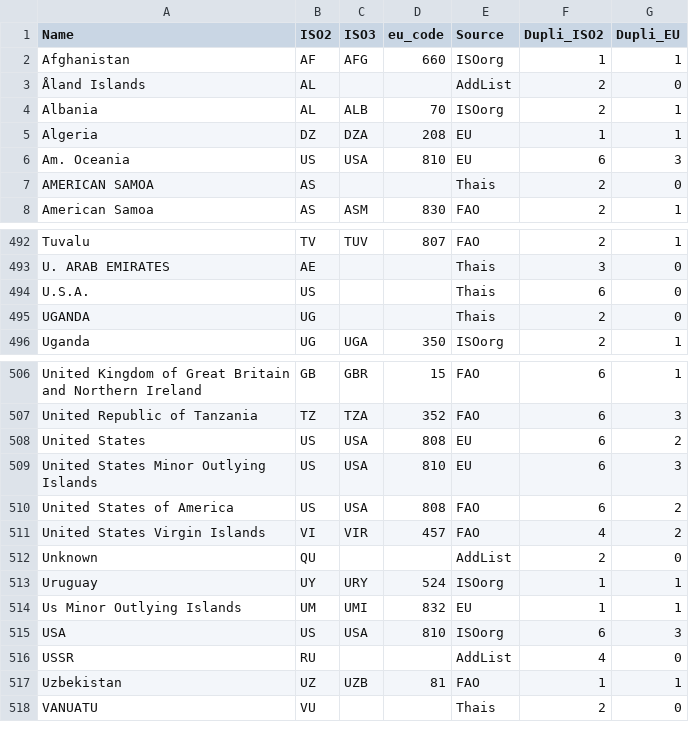
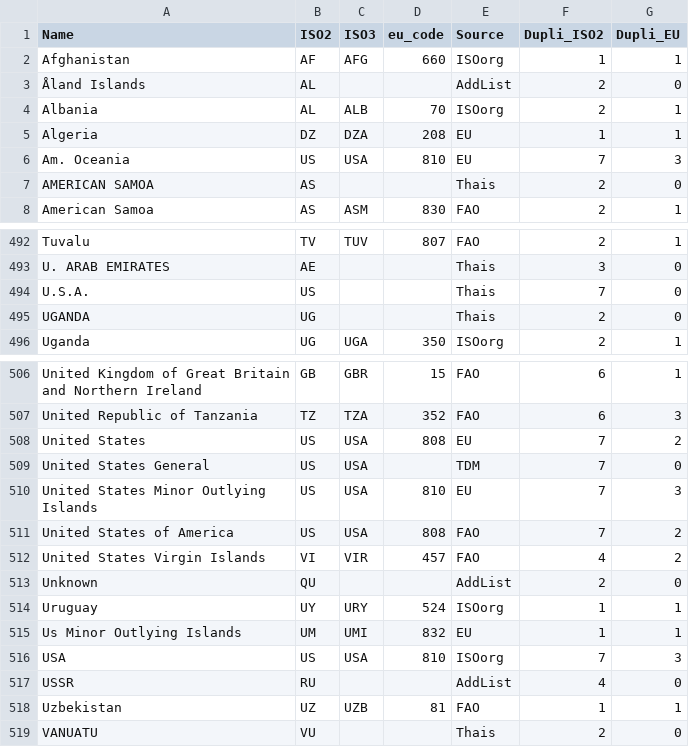
Before and after one commit to hoolio61/data, a CSV file: biglist.csv, drawn as a sheet; only a part is shown, gaps mark what is left out.

Commit message:
Add files via upload

```diff
--- a/biglist.csv
+++ b/biglist.csv
@@ -5,3 +5,3 @@ Albania,AL,ALB,70,ISOorg,2,1
 Algeria,DZ,DZA,208,EU,1,1
-Am. Oceania,US,USA,810,EU,6,3
+Am. Oceania,US,USA,810,EU,7,3
 AMERICAN SAMOA,AS,,,Thais,2,0
@@ -493,3 +493,3 @@ Tuvalu,TV,TUV,807,FAO,2,1
 U. ARAB EMIRATES,AE,,,Thais,3,0
-U.S.A.,US,,,Thais,6,0
+U.S.A.,US,,,Thais,7,0
 UGANDA,UG,,,Thais,2,0
@@ -507,5 +507,6 @@ United Kingdom of Great Britain and Northern Ireland,GB,GBR,15,FAO,6,1
 United Republic of Tanzania,TZ,TZA,352,FAO,6,3
-United States,US,USA,808,EU,6,2
-United States Minor Outlying Islands,US,USA,810,EU,6,3
-United States of America,US,USA,808,FAO,6,2
+United States,US,USA,808,EU,7,2
+United States General,US,USA,,TDM,7,0
+United States Minor Outlying Islands,US,USA,810,EU,7,3
+United States of America,US,USA,808,FAO,7,2
 United States Virgin Islands,VI,VIR,457,FAO,4,2
@@ -514,3 +515,3 @@ Uruguay,UY,URY,524,ISOorg,1,1
 Us Minor Outlying Islands,UM,UMI,832,EU,1,1
-USA,US,USA,810,ISOorg,6,3
+USA,US,USA,810,ISOorg,7,3
 USSR,RU,,,AddList,4,0
```
